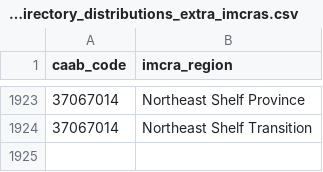
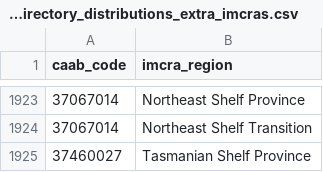
Before and after one commit to GlobalArchiveManual/CheckEM, a CSV file: annotation-schema/data/staging/australian-fanual-directory_distributions_extra_imcras.csv, drawn as a sheet; only a part is shown, gaps mark what is left out; the diff names each change by its address in the sheet, - before the commit and + after, or states it on an @@ line.

```diff
--- a/annotation-schema/data/staging/australian-fanual-directory_distributions_extra_imcras.csv
+++ b/annotation-schema/data/staging/australian-fanual-directory_distributions_extra_imcras.csv
+row 1925: 37460027 | Tasmanian Shelf Province
```
Also changed, not shown: annotation-schema/data/staging/australian-fanual-directory_distributions_extra_aus.csv, 1 other file.
